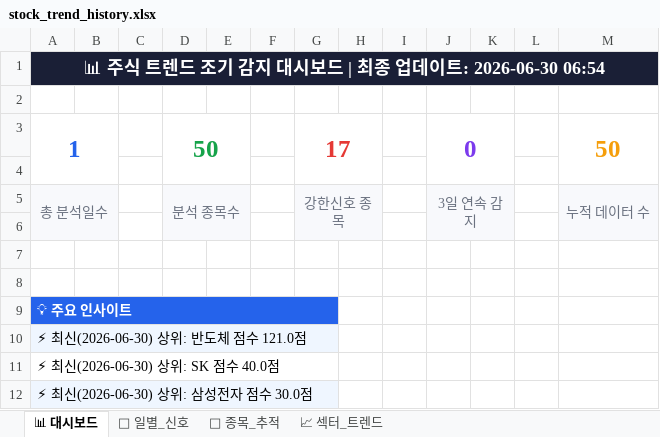
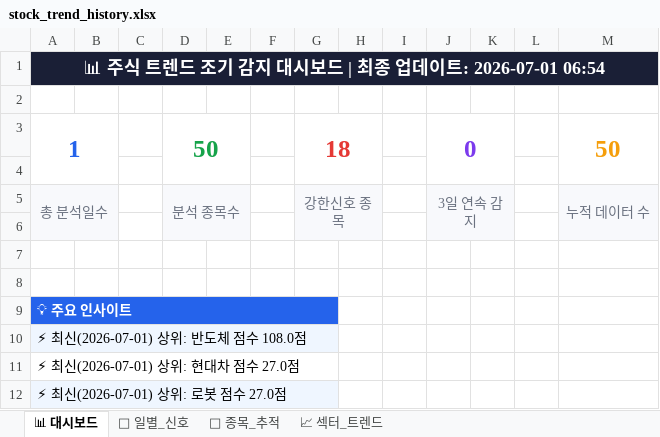
Before and after one commit to makitjung/stock-platform, an Excel workbook: trend/stock_trend_history.xlsx, sheet 📊 대시보드, drawn as a sheet; values as stored, in another font and other column widths than the file's, no borders; the diff names each change by its address in the sheet, - before the commit and + after, or states it on an @@ line.

```diff
--- a/trend/stock_trend_history.xlsx (sheet 📊 대시보드)
+++ b/trend/stock_trend_history.xlsx (sheet 📊 대시보드)
-A1: …데이트: 2026-06-30 06:54
+A1: …데이트: 2026-07-01 06:54
-G3: 17
+G3: 18
-A10: ⚡ 최신(2026-06-30) 상위: 반도체 점수 121.0점
+A10: ⚡ 최신(2026-07-01) 상위: 반도체 점수 108.0점
-A11: ⚡ 최신(2026-06-30) 상위: SK 점수 40.0점
+A11: ⚡ 최신(2026-07-01) 상위: 현대차 점수 27.0점
-A12: ⚡ 최신(2026-06-30) 상위: 삼성전자 점수 30.0점
+A12: ⚡ 최신(2026-07-01) 상위: 로봇 점수 27.0점
```
Also changed, not shown: sheet 🎯 종목_추적, sheet 📅 일별_신호, sheet 📈 섹터_트렌드, 52 other files.
